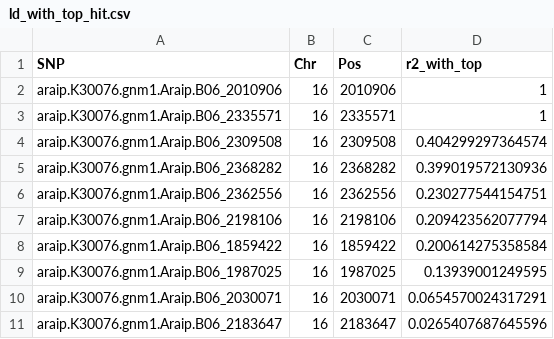
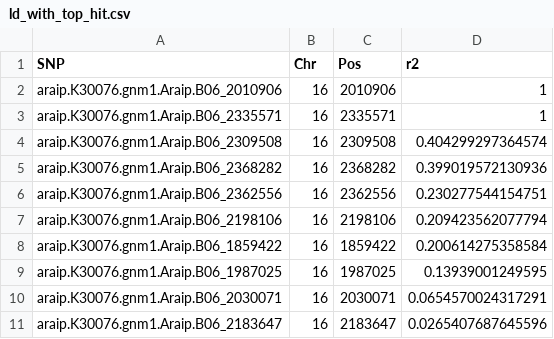
Before and after one commit to The-Graduate-Life/CSES7160-Project, a CSV file: Oleic_acid/results/tables/ld_with_top_hit.csv, drawn as a sheet.

```diff
--- a/Oleic_acid/results/tables/ld_with_top_hit.csv
+++ b/Oleic_acid/results/tables/ld_with_top_hit.csv
@@ -1,2 +1,2 @@
-"SNP","Chr","Pos","r2_with_top"
+"SNP","Chr","Pos","r2"
 "araip.K30076.gnm1.Araip.B06_2010906",16,2010906,1
```
Also changed, not shown: Oleic_acid/results/gp/gblup_cv_results.csv, Oleic_acid/results/gwas_comparison/tables/model_comparison_summary.csv, 53 other files.
